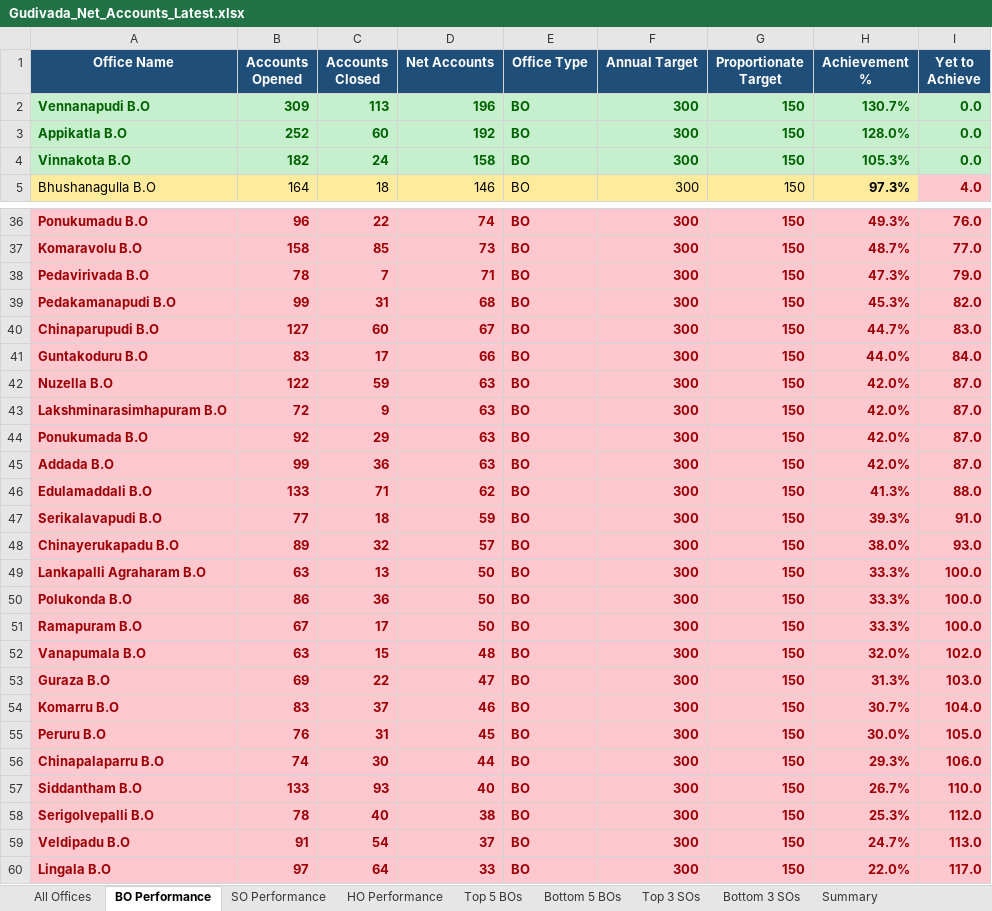
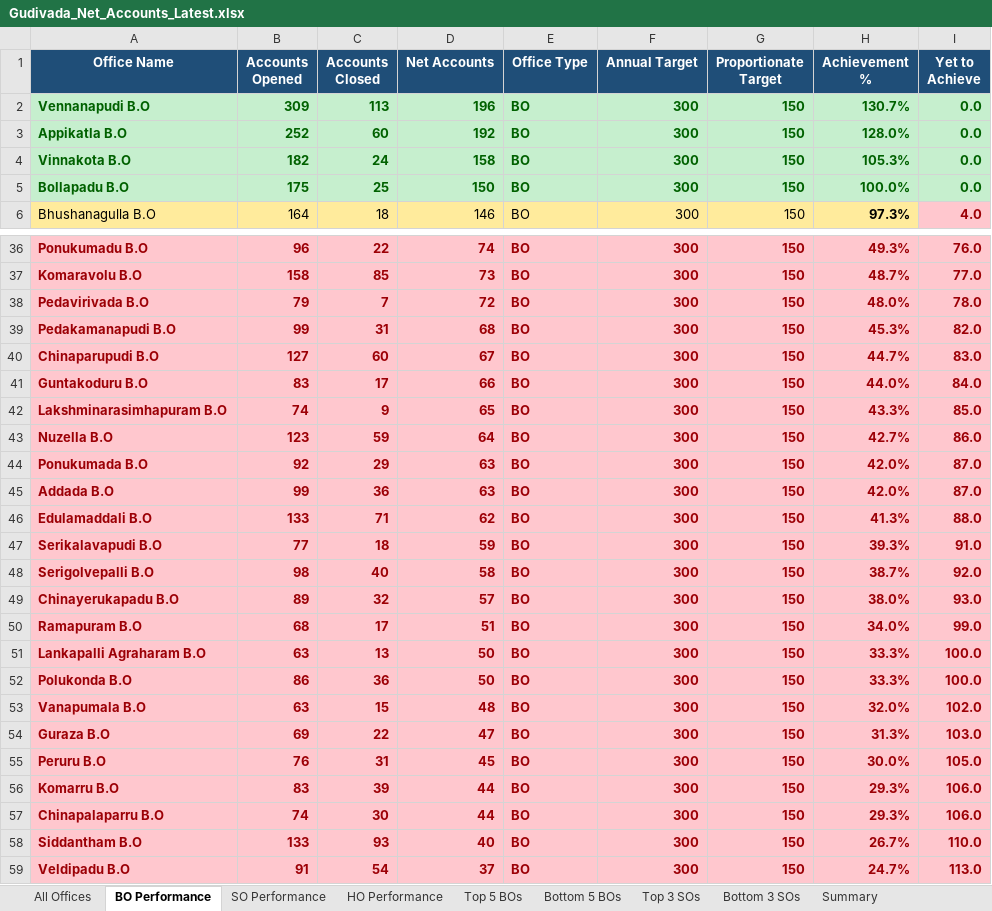
Before and after one commit to vijaybhukya205-png/GudivadaSubDivision, an Excel workbook: Gudivada_Net_Accounts_Latest.xlsx, sheet BO Performance, drawn as a sheet; only a part is shown, gaps mark what is left out; the shorter side is filled out with more unchanged rows; values as stored, in another font and other column widths than the file's, no borders; removed rows and columns are numbered as before the commit, all else as after; the diff covers the shown part only; the diff names each change by its address in the sheet, - before the commit and + after, or states it on an @@ line.

```diff
--- a/Gudivada_Net_Accounts_Latest.xlsx (sheet BO Performance)
+++ b/Gudivada_Net_Accounts_Latest.xlsx (sheet BO Performance)
+row 5: Bollapadu B.O | 175 | 25 | 150 | BO | 300 | 150 | 100.0% | 0.0
-B38 (Accounts Opened): 78
+B38 (Accounts Opened): 79
-D38 (Net Accounts): 71
+D38 (Net Accounts): 72
-H38 (Achievement %): 47.3%
+H38 (Achievement %): 48.0%
-I38 (Yet to Achieve): 79.0
+I38 (Yet to Achieve): 78.0
-row 42: Nuzella B.O | 122 | 59 | 63 | BO | 300 | 150 | 42.0% | 87.0
-B42 (Accounts Opened): 72
+B42 (Accounts Opened): 74
-D42 (Net Accounts): 63
+D42 (Net Accounts): 65
-H42 (Achievement %): 42.0%
+H42 (Achievement %): 43.3%
-I42 (Yet to Achieve): 87.0
+I42 (Yet to Achieve): 85.0
+row 43: Nuzella B.O | 123 | 59 | 64 | BO | 300 | 150 | 42.7% | 86.0
+row 48: Serigolvepalli B.O | 98 | 40 | 58 | BO | 300 | 150 | 38.7% | 92.0
+row 50: Ramapuram B.O | 68 | 17 | 51 | BO | 300 | 150 | 34.0% | 99.0
-row 51: Ramapuram B.O | 67 | 17 | 50 | BO | 300 | 150 | 33.3% | 100.0
-row 54: Komarru B.O | 83 | 37 | 46 | BO | 300 | 150 | 30.7% | 104.0
+row 56: Komarru B.O | 83 | 39 | 44 | BO | 300 | 150 | 29.3% | 106.0
-row 58: Serigolvepalli B.O | 78 | 40 | 38 | BO | 300 | 150 | 25.3% | 112.0
```
Also changed, not shown: 3 added rows, 4 removed rows, 3 moved rows and 16 edited cells elsewhere in this sheet, sheet All Offices, sheet SO Performance, sheet Top 5 BOs, sheet Bottom 5 BOs, sheet HO Performance, sheet Summary, 2 more sheets, 4 other files.
